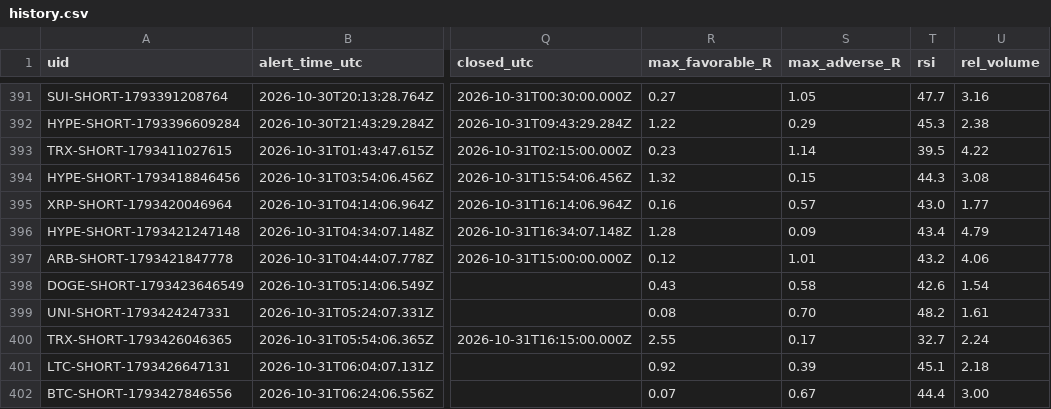
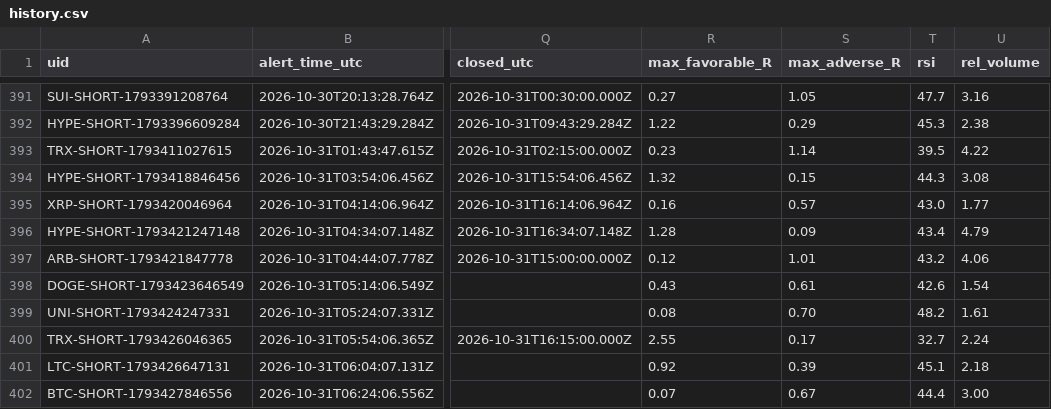
Before and after one commit to dan-spe06/surge-radar, a CSV file: data/history.csv, drawn as a sheet; only a part is shown, gaps mark what is left out; the diff names each change by its address in the sheet, - before the commit and + after, or states it on an @@ line.

```diff
--- a/data/history.csv
+++ b/data/history.csv
-S398 (max_adverse_R): 0.58
+S398 (max_adverse_R): 0.61
```
Also changed, not shown: 3 other files.
